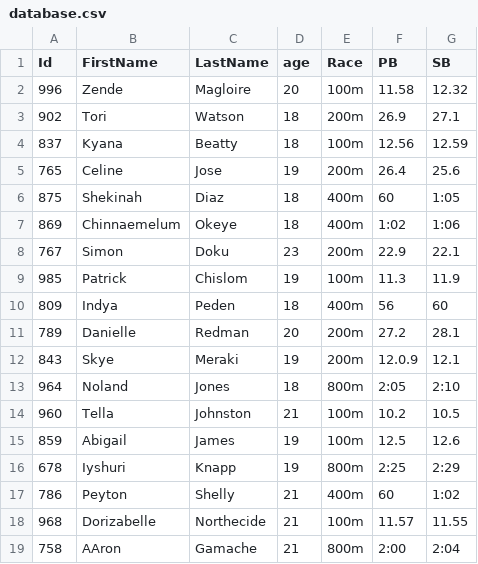
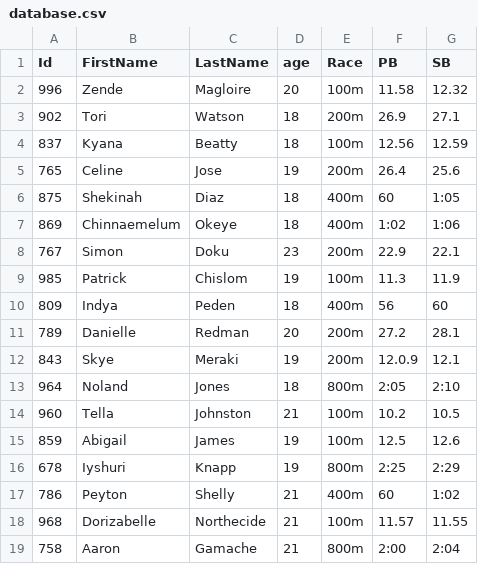
Before and after one commit to Zende-Magloire/Athlete-roster, a CSV file: res/database.csv, drawn as a sheet.

```diff
--- a/res/database.csv
+++ b/res/database.csv
@@ -18,2 +18,2 @@ Id,FirstName,LastName,age,Race,PB,SB
 968,Dorizabelle,Northecide,21,100m,11.57,11.55
-758,AAron,Gamache,21,800m,2:00,2:04
+758,Aaron,Gamache,21,800m,2:00,2:04
```
Also changed, not shown: 4 other files.
